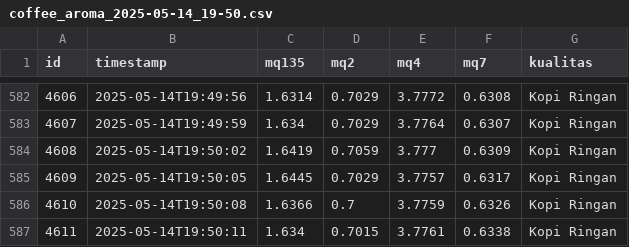
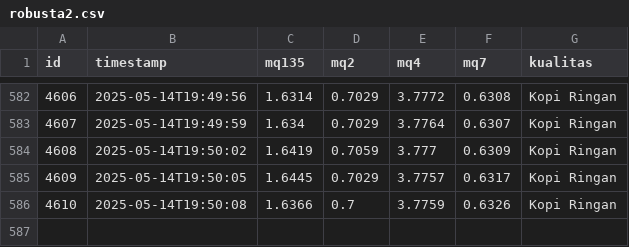
Before and after one commit to YehezkielRumapea/Deteksi-Aroma-Kopi, a CSV file: data/robusta2.csv (was data/coffee_aroma_2025-05-14_19-50.csv), drawn as a sheet; only a part is shown, gaps mark what is left out.

Commit message:
dataset

```diff
--- a/data/coffee_aroma_2025-05-14_19-50.csv
+++ b/data/robusta2.csv
@@ -586,2 +586 @@ id,timestamp,mq135,mq2,mq4,mq7,kualitas
 4610,2025-05-14T19:50:08,1.6366,0.7,3.7759,0.6326,Kopi Ringan
-4611,2025-05-14T19:50:11,1.634,0.7015,3.7761,0.6338,Kopi Ringan
```
Also changed, not shown: 12 other files.
